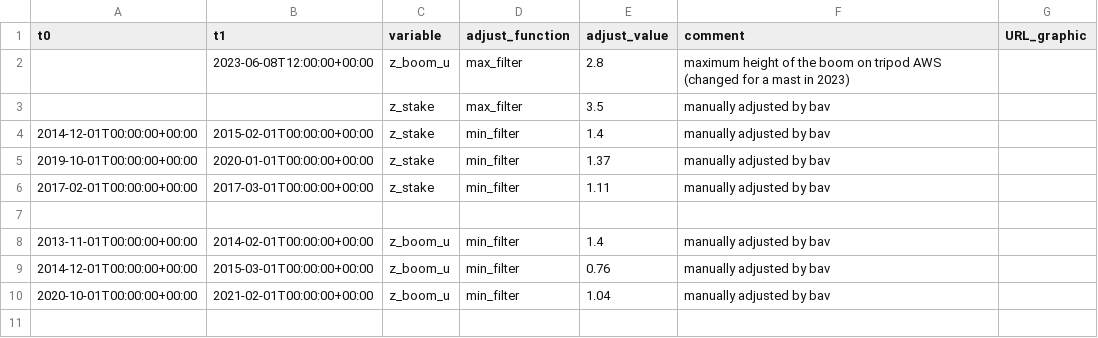
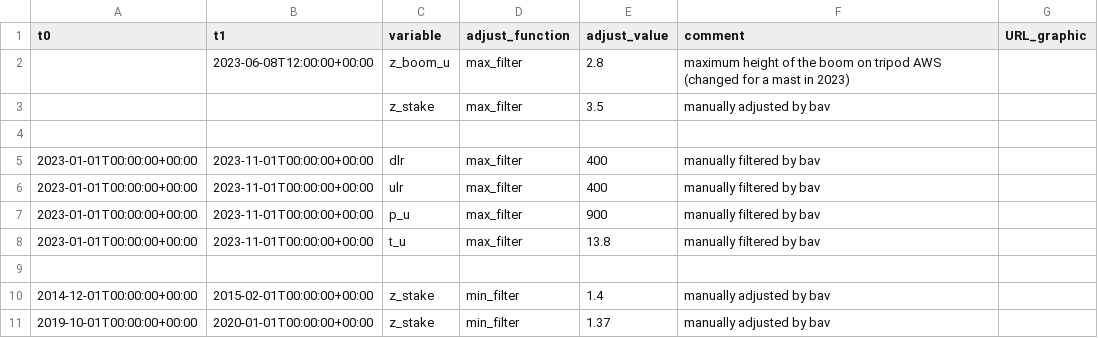
Before and after one commit to GEUS-Glaciology-and-Climate/PROMICE-AWS-data-issues, a CSV file: adjustments/KAN_U.csv, drawn as a sheet; only a part is shown; the shorter side is filled out with more unchanged rows; the diff names each change by its address in the sheet, - before the commit and + after, or states it on an @@ line.

Commit message:
new filters at KAN_U and KAN_M

```diff
--- a/adjustments/KAN_U.csv
+++ b/adjustments/KAN_U.csv
+row 4: (empty)
+row 5: 2023-01-01T00:00:00+00:00 | 2023-11-01T00:00:00+00:00 | dlr | max_filter | 400 | manually filtered by bav
+row 6: 2023-01-01T00:00:00+00:00 | 2023-11-01T00:00:00+00:00 | ulr | max_filter | 400 | manually filtered by bav
+row 7: 2023-01-01T00:00:00+00:00 | 2023-11-01T00:00:00+00:00 | p_u | max_filter | 900 | manually filtered by bav
+row 8: 2023-01-01T00:00:00+00:00 | 2023-11-01T00:00:00+00:00 | t_u | max_filter | 13.8 | manually filtered by bav
+row 9: (empty)
```
Also changed, not shown: flags/KAN_M.csv.
